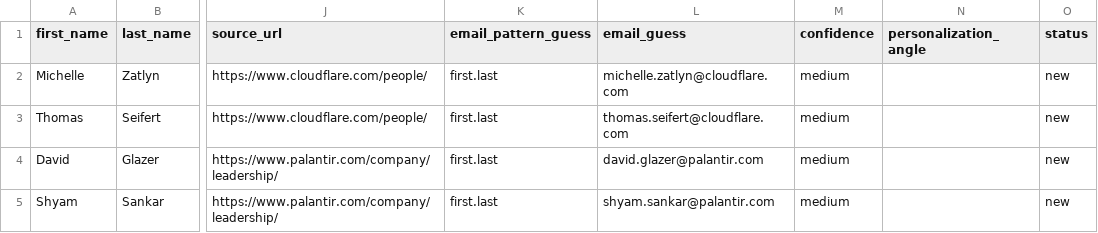
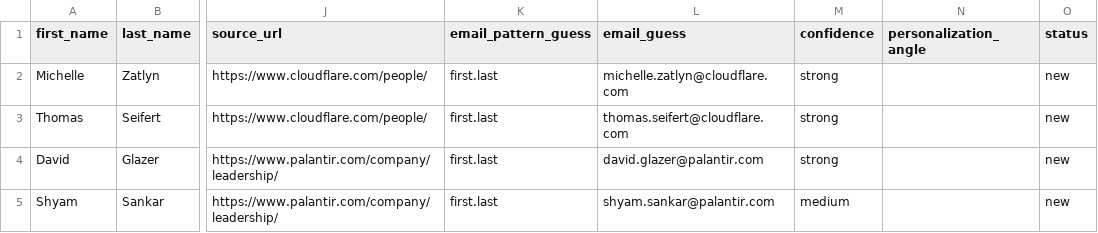
Before and after one commit to richrothschild/startingmonday, a CSV file: docs/outreach/executives_prospecting_midmarket_strong_medium.csv, drawn as a sheet; only a part is shown, gaps mark what is left out; the diff names each change by its address in the sheet, - before the commit and + after, or states it on an @@ line.

Commit message:
Enforce executive fit criteria with company-size gating

```diff
--- a/docs/outreach/executives_prospecting_midmarket_strong_medium.csv
+++ b/docs/outreach/executives_prospecting_midmarket_strong_medium.csv
-M2:M4 (confidence): medium
+M2:M4 (confidence): strong
```
Also changed, not shown: 4 other files.
